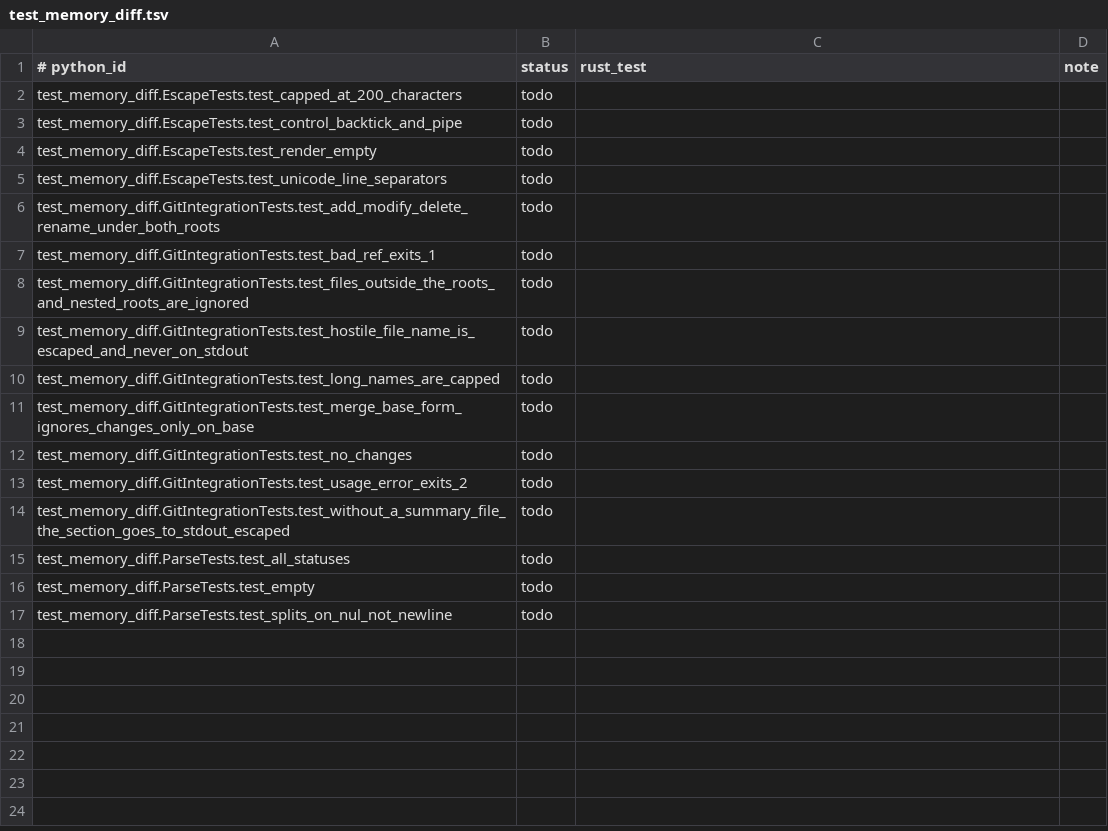
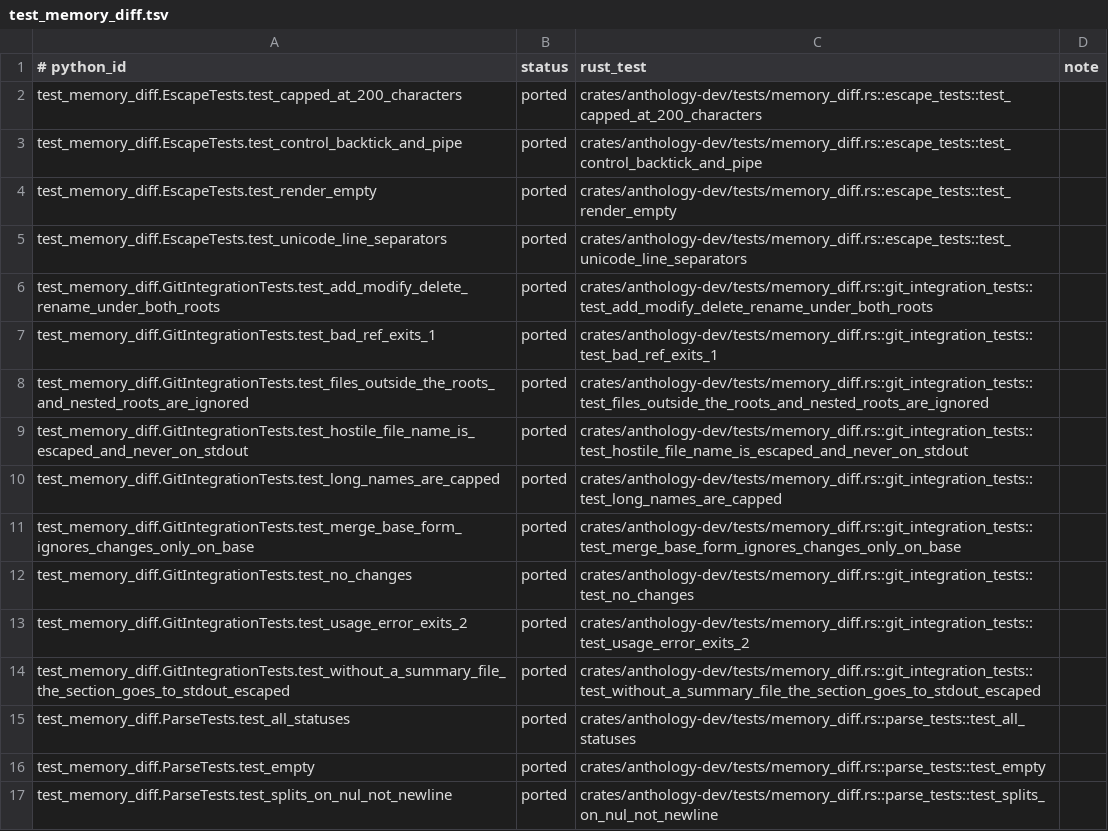
Before and after one commit to rbonweb/anthology, a TSV file: port/ledger/test_memory_diff.tsv, drawn as a sheet.

```diff
--- a/port/ledger/test_memory_diff.tsv
+++ b/port/ledger/test_memory_diff.tsv
@@ -1,17 +1,17 @@
 # python_id	status	rust_test	note
-test_memory_diff.EscapeTests.test_capped_at_200_characters	todo
-test_memory_diff.EscapeTests.test_control_backtick_and_pipe	todo
-test_memory_diff.EscapeTests.test_render_empty	todo
-test_memory_diff.EscapeTests.test_unicode_line_separators	todo
-test_memory_diff.GitIntegrationTests.test_add_modify_delete_rename_under_both_roots	todo
-test_memory_diff.GitIntegrationTests.test_bad_ref_exits_1	todo
-test_memory_diff.GitIntegrationTests.test_files_outside_the_roots_and_nested_roots_are_ignored	todo
-test_memory_diff.GitIntegrationTests.test_hostile_file_name_is_escaped_and_never_on_stdout	todo
-test_memory_diff.GitIntegrationTests.test_long_names_are_capped	todo
-test_memory_diff.GitIntegrationTests.test_merge_base_form_ignores_changes_only_on_base	todo
-test_memory_diff.GitIntegrationTests.test_no_changes	todo
-test_memory_diff.GitIntegrationTests.test_usage_error_exits_2	todo
-test_memory_diff.GitIntegrationTests.test_without_a_summary_file_the_section_goes_to_stdout_escaped	todo
-test_memory_diff.ParseTests.test_all_statuses	todo
-test_memory_diff.ParseTests.test_empty	todo
-test_memory_diff.ParseTests.test_splits_on_nul_not_newline	todo
+test_memory_diff.EscapeTests.test_capped_at_200_characters	ported	crates/anthology-dev/tests/memory_diff.rs::escape_tests::test_capped_at_200_characters
+test_memory_diff.EscapeTests.test_control_backtick_and_pipe	ported	crates/anthology-dev/tests/memory_diff.rs::escape_tests::test_control_backtick_and_pipe
+test_memory_diff.EscapeTests.test_render_empty	ported	crates/anthology-dev/tests/memory_diff.rs::escape_tests::test_render_empty
+test_memory_diff.EscapeTests.test_unicode_line_separators	ported	crates/anthology-dev/tests/memory_diff.rs::escape_tests::test_unicode_line_separators
+test_memory_diff.GitIntegrationTests.test_add_modify_delete_rename_under_both_roots	ported	crates/anthology-dev/tests/memory_diff.rs::git_integration_tests::test_add_modify_delete_rename_under_both_roots
+test_memory_diff.GitIntegrationTests.test_bad_ref_exits_1	ported	crates/anthology-dev/tests/memory_diff.rs::git_integration_tests::test_bad_ref_exits_1
+test_memory_diff.GitIntegrationTests.test_files_outside_the_roots_and_nested_roots_are_ignored	ported	crates/anthology-dev/tests/memory_diff.rs::git_integration_tests::test_files_outside_the_roots_and_nested_roots_are_ignored
+test_memory_diff.GitIntegrationTests.test_hostile_file_name_is_escaped_and_never_on_stdout	ported	crates/anthology-dev/tests/memory_diff.rs::git_integration_tests::test_hostile_file_name_is_escaped_and_never_on_stdout
+test_memory_diff.GitIntegrationTests.test_long_names_are_capped	ported	crates/anthology-dev/tests/memory_diff.rs::git_integration_tests::test_long_names_are_capped
+test_memory_diff.GitIntegrationTests.test_merge_base_form_ignores_changes_only_on_base	ported	crates/anthology-dev/tests/memory_diff.rs::git_integration_tests::test_merge_base_form_ignores_changes_only_on_base
+test_memory_diff.GitIntegrationTests.test_no_changes	ported	crates/anthology-dev/tests/memory_diff.rs::git_integration_tests::test_no_changes
+test_memory_diff.GitIntegrationTests.test_usage_error_exits_2	ported	crates/anthology-dev/tests/memory_diff.rs::git_integration_tests::test_usage_error_exits_2
+test_memory_diff.GitIntegrationTests.test_without_a_summary_file_the_section_goes_to_stdout_escaped	ported	crates/anthology-dev/tests/memory_diff.rs::git_integration_tests::test_without_a_summary_file_the_section_goes_to_stdout_escaped
+test_memory_diff.ParseTests.test_all_statuses	ported	crates/anthology-dev/tests/memory_diff.rs::parse_tests::test_all_statuses
+test_memory_diff.ParseTests.test_empty	ported	crates/anthology-dev/tests/memory_diff.rs::parse_tests::test_empty
+test_memory_diff.ParseTests.test_splits_on_nul_not_newline	ported	crates/anthology-dev/tests/memory_diff.rs::parse_tests::test_splits_on_nul_not_newline
```
Also changed, not shown: port/ledger/test_eval_baseline.tsv, port/ledger/test_startup_budget.tsv, 8 other files.
